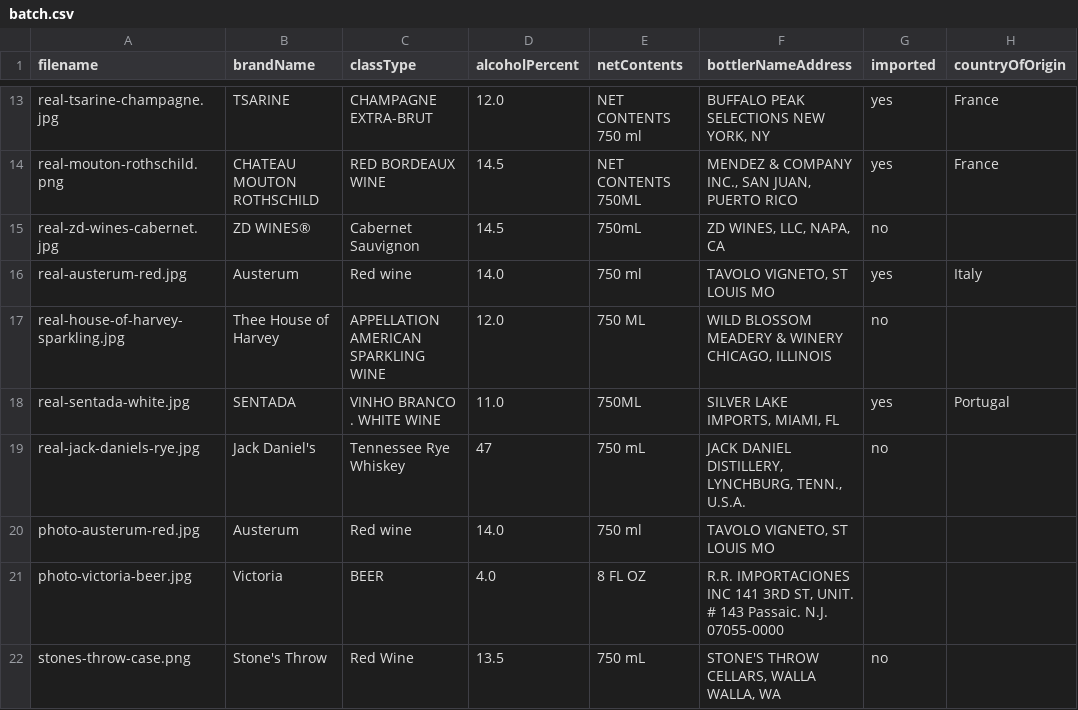
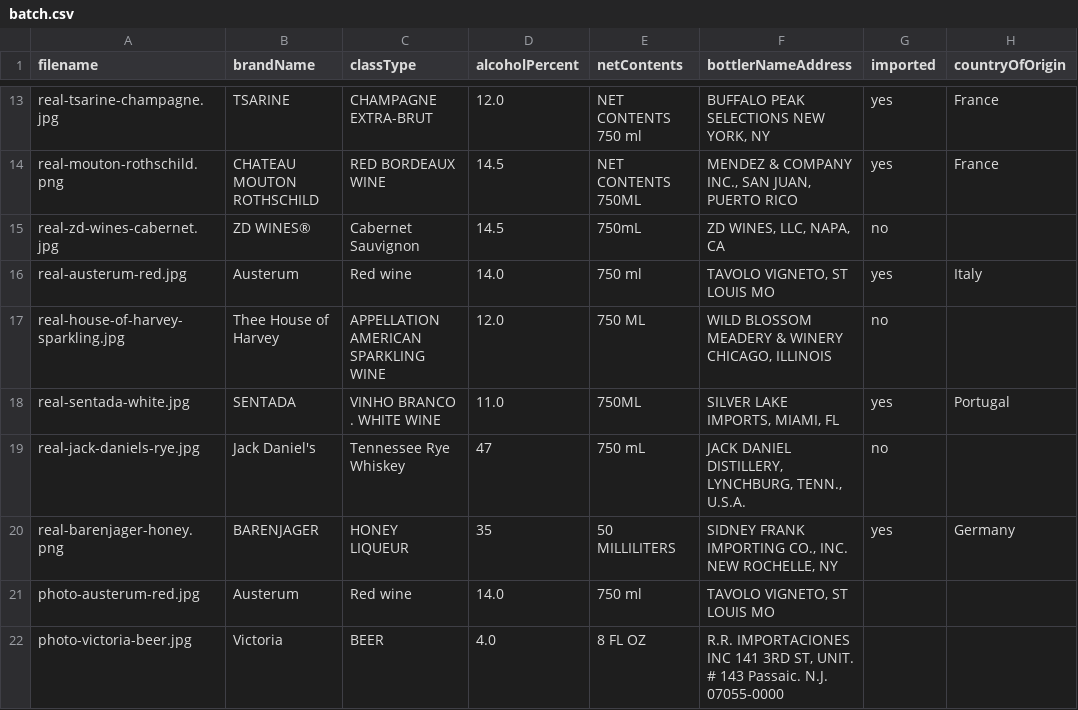
Before and after one commit to blnayan/tbb-label-verifier, a CSV file: public/samples/batch.csv, drawn as a sheet; only a part is shown, gaps mark what is left out; the shorter side is filled out with more unchanged rows; the diff names each change by its address in the sheet, - before the commit and + after, or states it on an @@ line.

```diff
--- a/public/samples/batch.csv
+++ b/public/samples/batch.csv
+row 20: real-barenjager-honey.png | BARENJAGER | HONEY LIQUEUR | 35 | 50 MILLILITERS | SIDNEY FRANK IMPORTING CO., INC. NEW ROCHELLE, NY | yes | Germany
```
Also changed, not shown: 4 other files.
